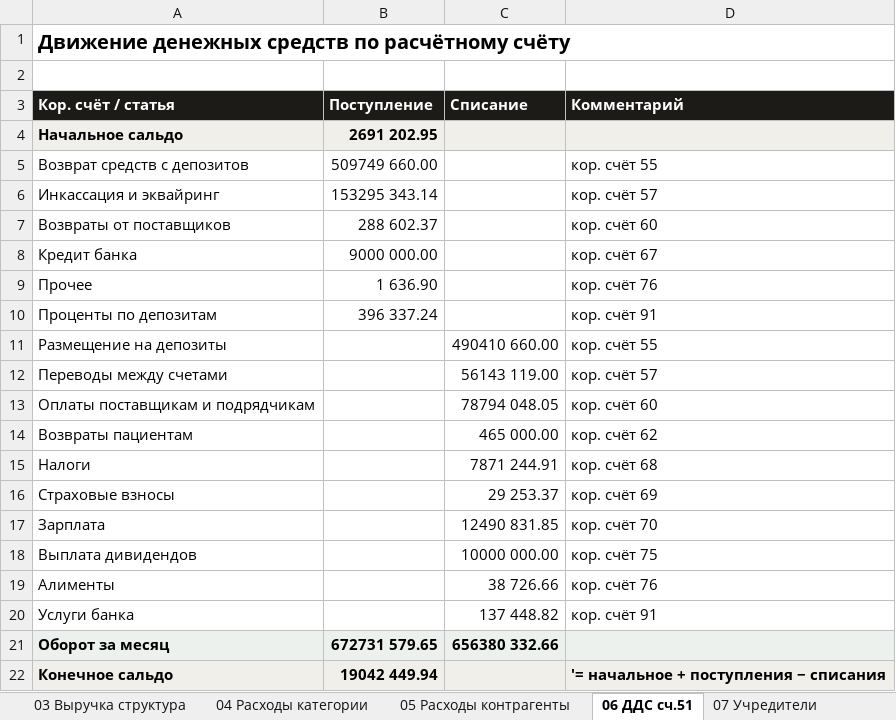
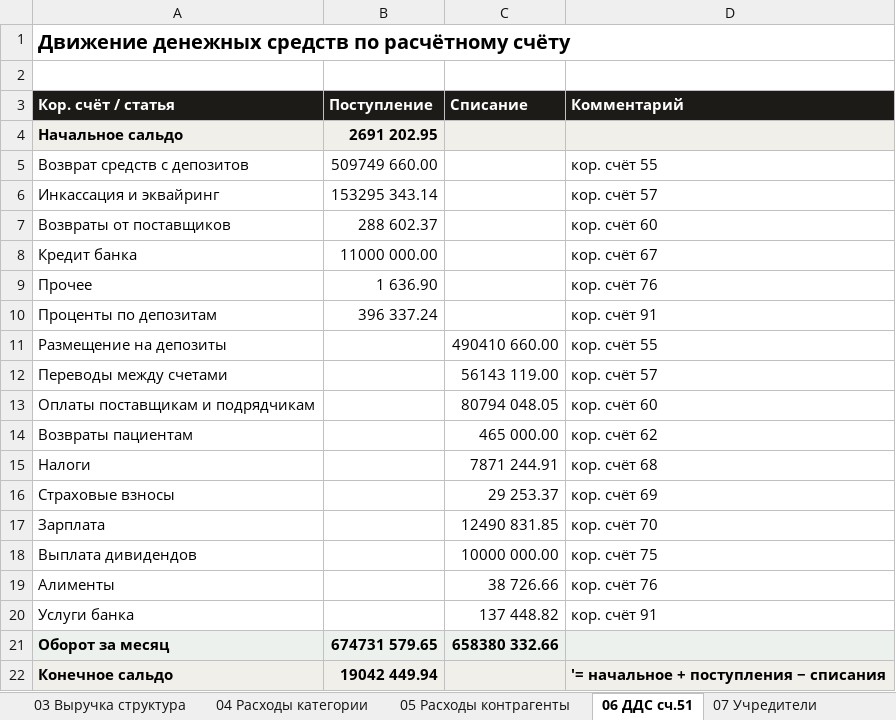
Before and after one commit to casaevteev-creator/-, an Excel workbook: out/Расшифровка-отчёта-Август-2026.xlsx, sheet 06 ДДС сч.51, drawn as a sheet; values as stored, in another font and other column widths than the file's, no borders; the diff names each change by its address in the sheet, - before the commit and + after, or states it on an @@ line.

```diff
--- a/out/Расшифровка-отчёта-Август-2026.xlsx (sheet 06 ДДС сч.51)
+++ b/out/Расшифровка-отчёта-Август-2026.xlsx (sheet 06 ДДС сч.51)
-B8 (Поступление): 9000 000.00
+B8 (Поступление): 11000 000.00
-C13 (Списание): 78794 048.05
+C13 (Списание): 80794 048.05
-B21 (Поступление): 672731 579.65
+B21 (Поступление): 674731 579.65
-C21 (Списание): 656380 332.66
+C21 (Списание): 658380 332.66
```
Also changed, not shown: sheet 07 Учредители, sheet 11 Классификация расходов, sheet 05 Расходы контрагенты, sheet 09 Контроль, sheet 01 Цифры отчёта, sheet 12 Июль-август, out/Расшифровка-отчёта-Июнь-2026.xlsx, 6 other files.
